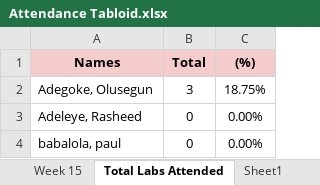
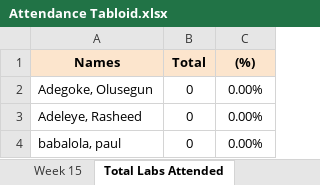
Before and after one commit to MalachiButler04/PyTendance, an Excel workbook: Attendance Tabloid.xlsx, sheet Total Labs Attended, drawn as a sheet; only a part is shown; values as stored, in another font and other column widths than the file's, no borders; the diff names each change by its address in the sheet, - before the commit and + after, or states it on an @@ line.

```diff
--- a/Attendance Tabloid.xlsx (sheet Total Labs Attended)
+++ b/Attendance Tabloid.xlsx (sheet Total Labs Attended)
-sheet tab: Sheet1
-A1:C1 fill: #F4CCCC
+A1:C1 fill: #FCE5CD
-B2 (Total): 3
+B2 (Total): 0
-C2 ((%)): 18.75%
+C2 ((%)): 0.00%
```
Also changed, not shown: sheet Results, sheet Week 10, sheet Week 11, sheet Week 12, sheet Week 1, sheet Week 2, 10 more sheets, 3 other files.
